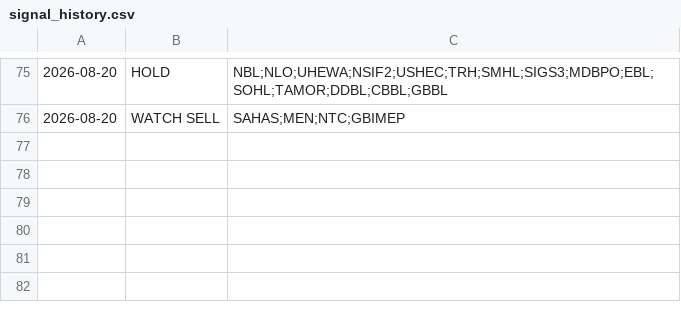
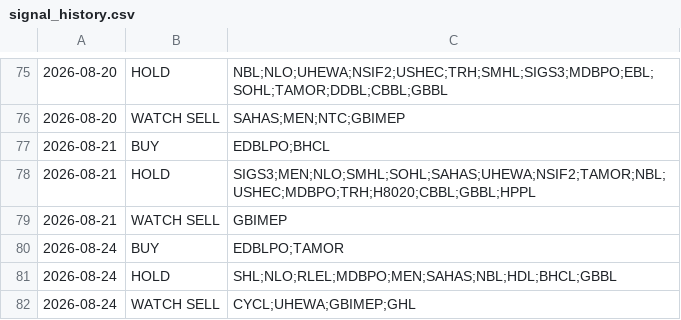
Before and after one commit to RajKhem/yk-portfolio, a CSV file: data/signal_history.csv, drawn as a sheet; only a part is shown, gaps mark what is left out; the diff names each change by its address in the sheet, - before the commit and + after, or states it on an @@ line.

Commit message:
aug24

```diff
--- a/data/signal_history.csv
+++ b/data/signal_history.csv
+row 77: 2026-08-21 | BUY | EDBLPO;BHCL
+row 78: 2026-08-21 | HOLD | SIGS3;MEN;NLO;SMHL;SOHL;SAHAS;UHEWA;NSIF2;TAMOR;NBL;USHEC;MDBPO;TRH;H8020;CBBL;GBBL;HPPL
+row 79: 2026-08-21 | WATCH SELL | GBIMEP
+row 80: 2026-08-24 | BUY | EDBLPO;TAMOR
+row 81: 2026-08-24 | HOLD | SHL;NLO;RLEL;MDBPO;MEN;SAHAS;NBL;HDL;BHCL;GBBL
+row 82: 2026-08-24 | WATCH SELL | CYCL;UHEWA;GBIMEP;GHL
```
